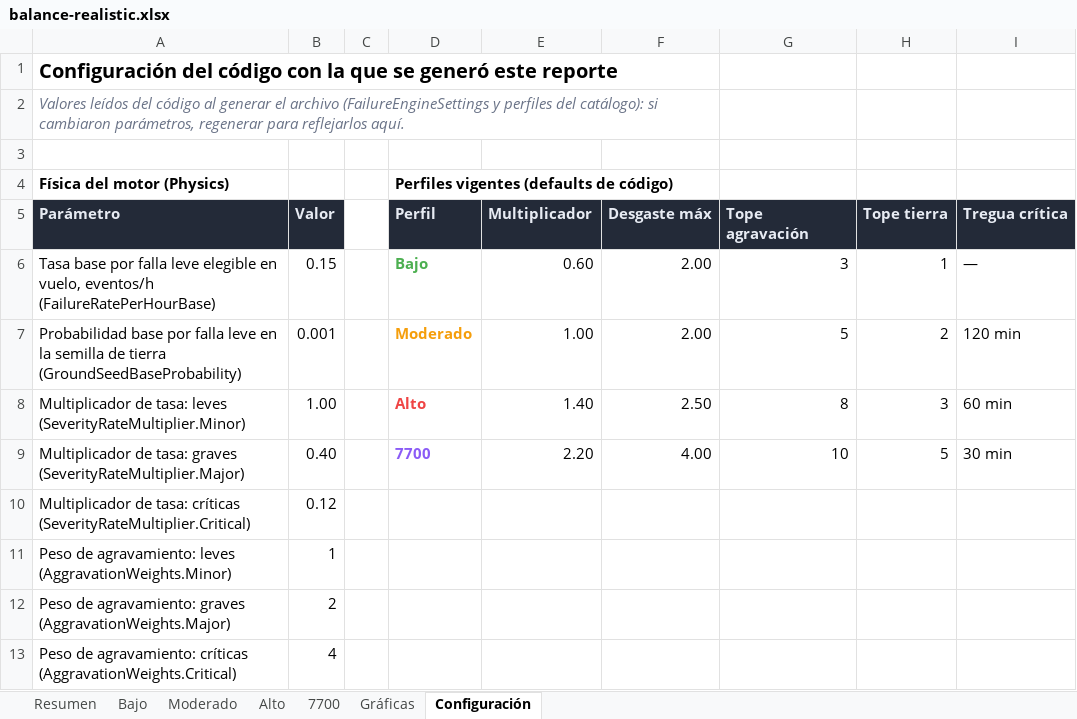
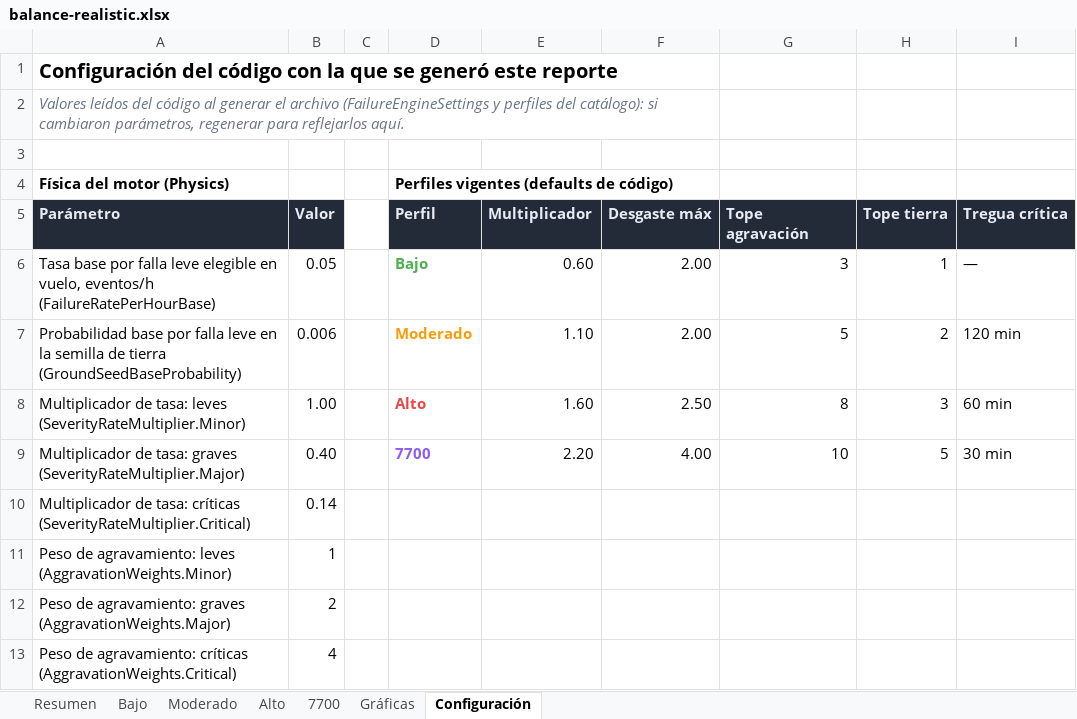
Before and after one commit to mathi0101/Fenix-Failures-Dispatcher, an Excel workbook: docs/balance/balance-realistic.xlsx, sheet Configuración, drawn as a sheet; only a part is shown; values as stored, in another font and other column widths than the file's, no borders; the diff names each change by its address in the sheet, - before the commit and + after, or states it on an @@ line.

```diff
--- a/docs/balance/balance-realistic.xlsx (sheet Configuración)
+++ b/docs/balance/balance-realistic.xlsx (sheet Configuración)
-B6: 0.15
+B6: 0.05
-B7: 0.001
+B7: 0.006
-E7: 1.00
+E7: 1.10
-E8: 1.40
+E8: 1.60
-B10: 0.12
+B10: 0.14
```
Also changed, not shown: sheet Moderado, sheet Alto, sheet 7700, sheet Resumen, sheet Bajo, sheet Gráficas, 11 other files.
